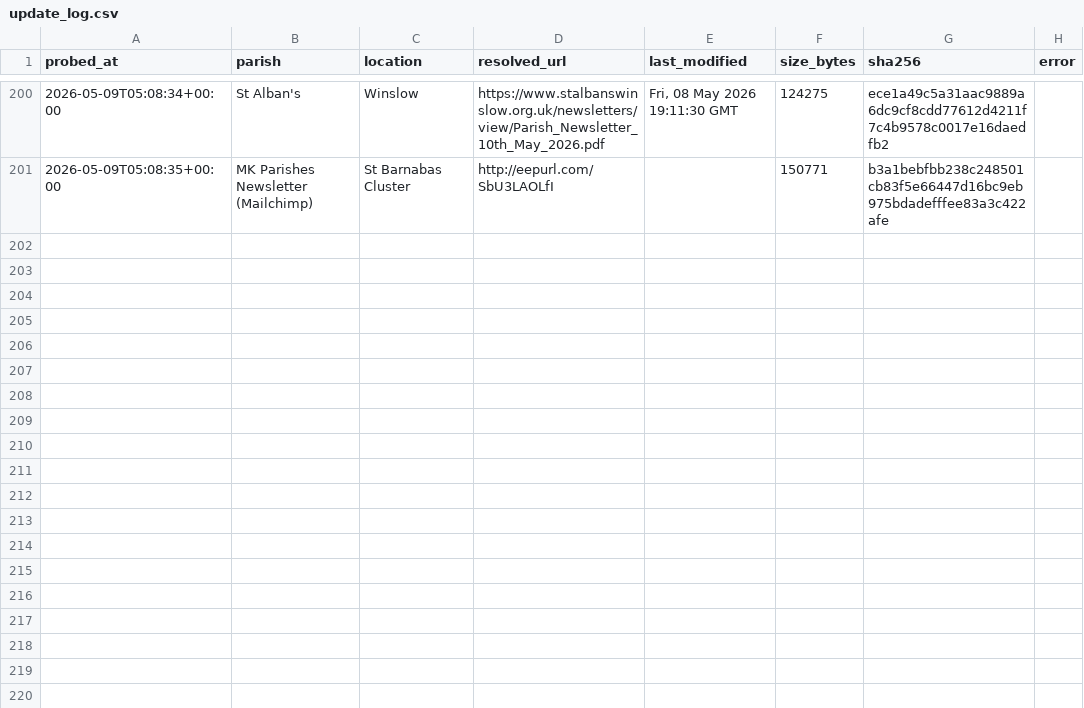
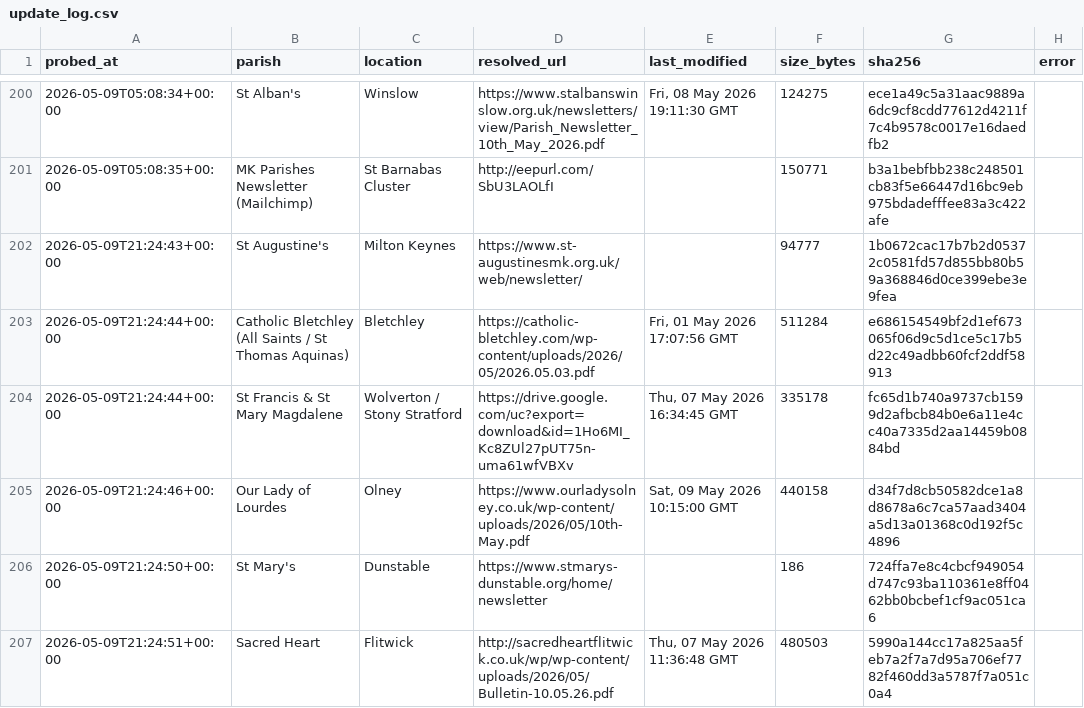
Before and after one commit to sabinjose/mkmasstimings, a CSV file: data/update_log.csv, drawn as a sheet; only a part is shown, gaps mark what is left out; the diff covers the shown part only; the diff names each change by its address in the sheet, - before the commit and + after, or states it on an @@ line.

```diff
--- a/data/update_log.csv
+++ b/data/update_log.csv
+row 202: 2026-05-09T21:24:43+00:00 | St Augustine's | Milton Keynes | https://www.st-augustinesmk.org.uk/web/newsletter/ |  | 94777 | 1b0672cac17b7b2d05372c0581fd57d855bb80b59a368846d0ce399ebe3e9fea
+row 203: 2026-05-09T21:24:44+00:00 | Catholic Bletchley (All Saints / St Thomas Aquinas) | Bletchley | https://catholic-bletchley.com/wp-content/uploads/2026/05/2026.05.03.pdf | Fri, 01 May 2026 17:07:56 GMT | 511284 | e686154549bf2d1ef673065f06d9c5d1ce5c17b5d22c49adbb60fcf2ddf58913
+row 204: 2026-05-09T21:24:44+00:00 | St Francis & St Mary Magdalene | Wolverton / Stony Stratford | https://drive.google.com/uc?export=download&id=1Ho6MI_Kc8ZUl27pUT75n-uma61wfVBXv | Thu, 07 May 2026 16:34:45 GMT | 335178 | fc65d1b740a9737cb1599d2afbcb84b0e6a11e4cc40a7335d2aa14459b0884bd
+row 205: 2026-05-09T21:24:46+00:00 | Our Lady of Lourdes | Olney | https://www.ourladysolney.co.uk/wp-content/uploads/2026/05/10th-May.pdf | Sat, 09 May 2026 10:15:00 GMT | 440158 | d34f7d8cb50582dce1a8d8678a6c7ca57aad3404a5d13a01368c0d192f5c4896
+row 206: 2026-05-09T21:24:50+00:00 | St Mary's | Dunstable | https://www.stmarys-dunstable.org/home/newsletter |  | 186 | 724ffa7e8c4cbcf949054d747c93ba110361e8ff0462bb0bcbef1cf9ac051ca6
+row 207: 2026-05-09T21:24:51+00:00 | Sacred Heart | Flitwick | http://sacredheartflitwick.co.uk/wp/wp-content/uploads/2026/05/Bulletin-10.05.26.pdf | Thu, 07 May 2026 11:36:48 GMT | 480503 | 5990a144cc17a825aa5feb7a2f7a7d95a706ef7782f460dd3a5787f7a051c0a4
```
Also changed, not shown: 6 added rows elsewhere in this file, 1 other file.
